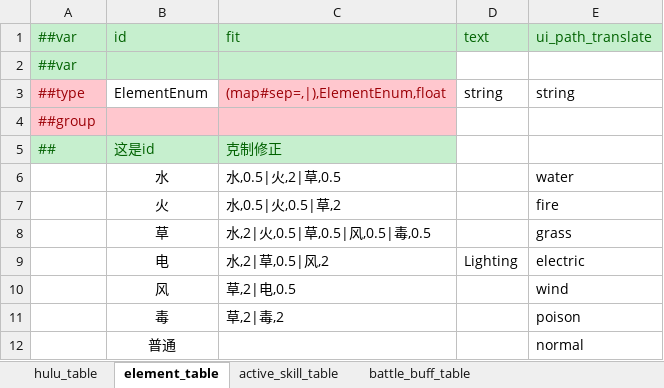
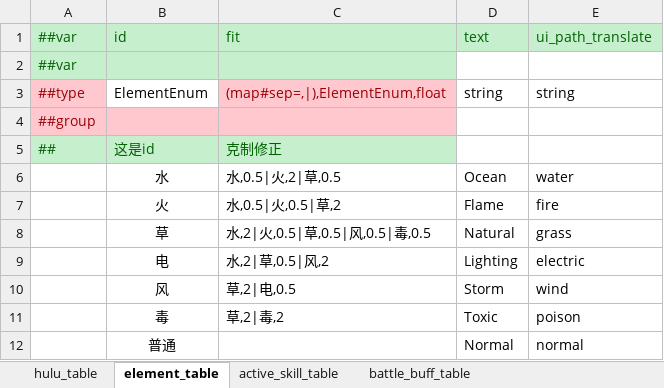
Before and after one commit to Unity-Devlop/BooomJam2024, an Excel workbook: Excels/Datas/config1.xlsx, sheet element_table, drawn as a sheet; values as stored, in another font and other column widths than the file's, no borders; the diff names each change by its address in the sheet, - before the commit and + after, or states it on an @@ line.

```diff
--- a/Excels/Datas/config1.xlsx (sheet element_table)
+++ b/Excels/Datas/config1.xlsx (sheet element_table)
-D6: (empty)
+D6: Ocean
-D7: (empty)
+D7: Flame
-D8: (empty)
+D8: Natural
-D10: (empty)
+D10: Storm
-D11: (empty)
+D11: Toxic
-D12: (empty)
+D12: Normal
```
Also changed, not shown: sheet hulu_table, 2 other files.
